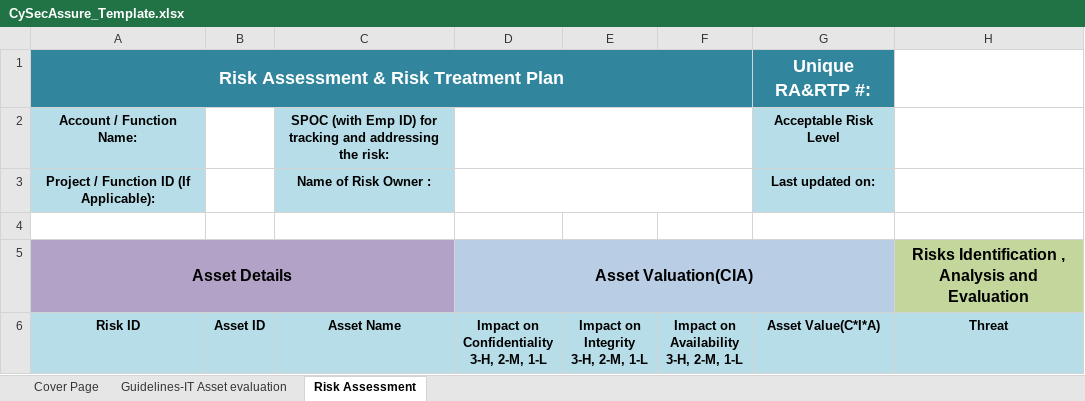
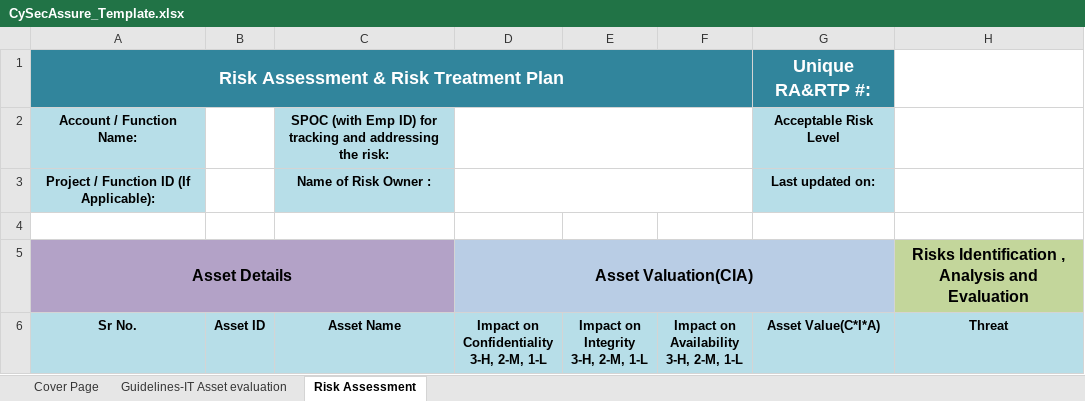
Before and after one commit to ash1-0-1/Healthcare-TARA.v05, an Excel workbook: CySecAssureTARA/backend/templates/CySecAssure_Template.xlsx, sheet Risk Assessment, drawn as a sheet; only a part is shown; values as stored, in another font and other column widths than the file's, no borders; the diff names each change by its address in the sheet, - before the commit and + after, or states it on an @@ line.

```diff
--- a/CySecAssureTARA/backend/templates/CySecAssure_Template.xlsx (sheet Risk Assessment)
+++ b/CySecAssureTARA/backend/templates/CySecAssure_Template.xlsx (sheet Risk Assessment)
-A6: Risk ID
+A6: Sr No.
```
Also changed, not shown: charts or pictures, CySecAssureTARA/backend/reports/Risk Assessment Report.xlsx, 1 other file.
